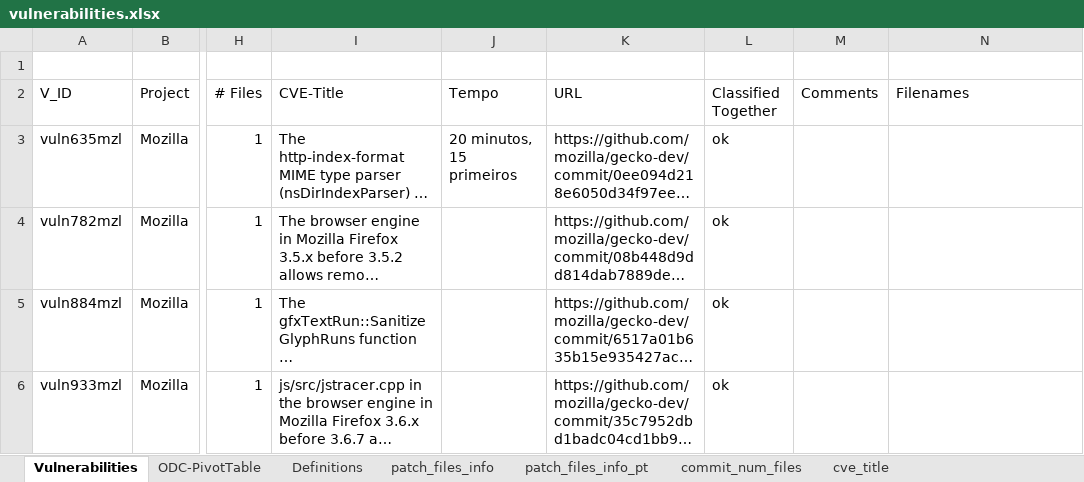
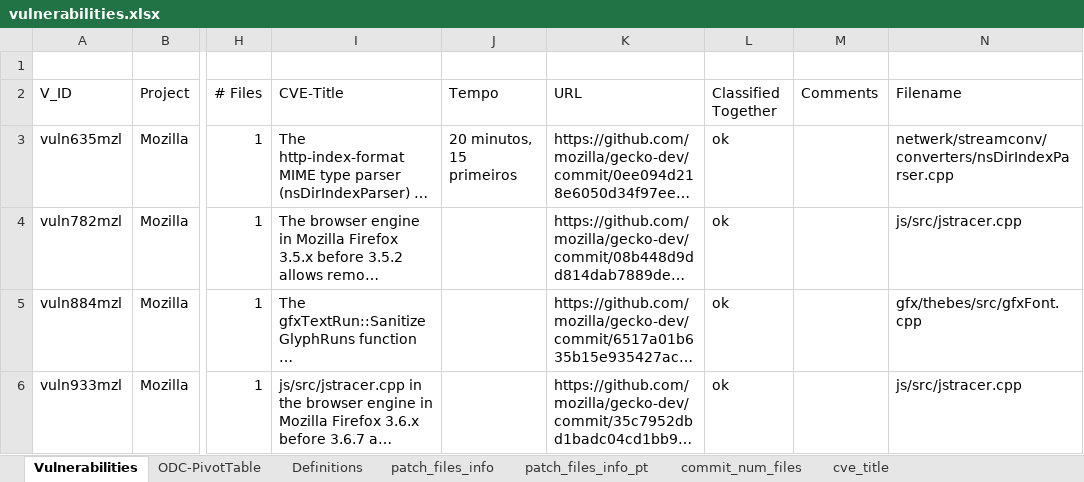
Before and after one commit to DiogoHD/LLM-and-ODC, an Excel workbook: data/vulnerabilities.xlsx, sheet Vulnerabilities, drawn as a sheet; only a part is shown, gaps mark what is left out; long unchanged cells end in …; values as stored, in another font and other column widths than the file's, no cell formats; the diff covers the shown part only; the diff names each change by its address in the sheet, - before the commit and + after, or states it on an @@ line.

Commit message:
Update 1 on filename

```diff
--- a/data/vulnerabilities.xlsx (sheet Vulnerabilities)
+++ b/data/vulnerabilities.xlsx (sheet Vulnerabilities)
-N2: Filenames
+N2: Filename
-N3 (Filename): (empty)
+N3 (Filename): netwerk/streamconv/converters/nsDirIndexParser.cpp
-N4 (Filename): (empty)
+N4 (Filename): js/src/jstracer.cpp
-N5 (Filename): (empty)
+N5 (Filename): gfx/thebes/src/gfxFont.cpp
-N6 (Filename): (empty)
+N6 (Filename): js/src/jstracer.cpp
```
Also changed, not shown: 33 edited cells elsewhere in this sheet, cell formats, 1 other file.
